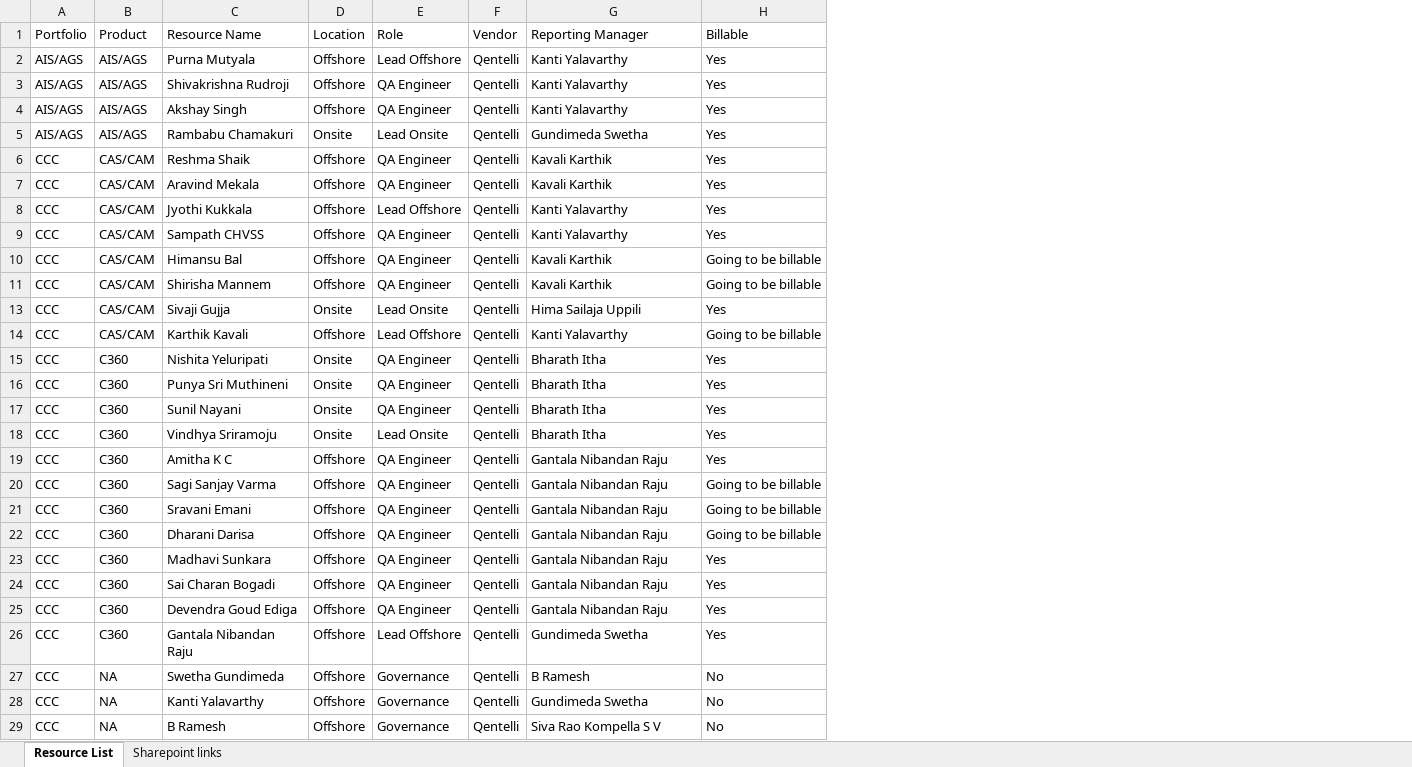
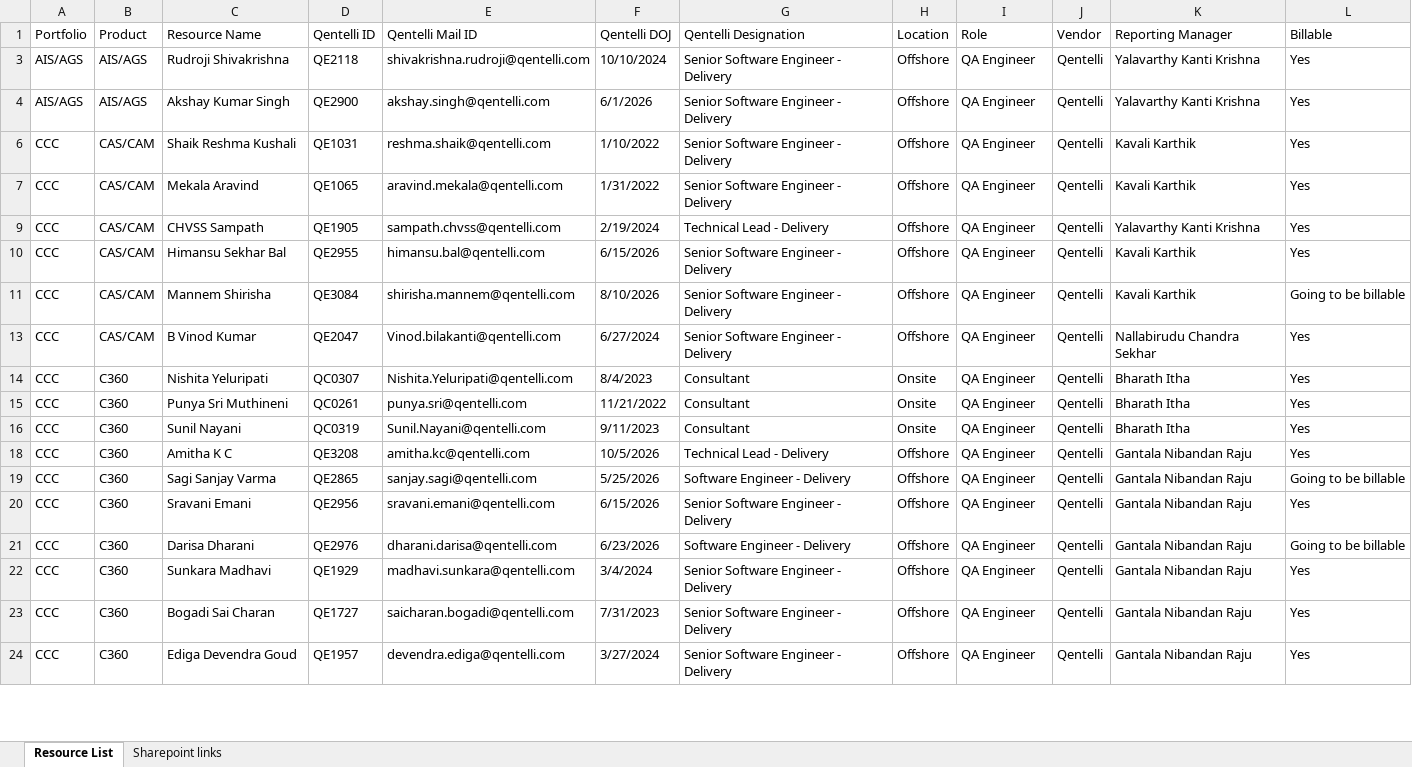
Before and after one commit to Qentelli-Design/SWA, an Excel workbook: excel/CCC_Resources.xlsx, sheet Resource List, drawn as a sheet; only a part is shown; values as stored, in another font and other column widths than the file's, no cell formats; conditional formats not drawn; removed rows and columns are numbered as before the commit, all else as after; the diff covers the shown part only; the diff names each change by its address in the sheet, - before the commit and + after, or states it on an @@ line.

```diff
--- a/excel/CCC_Resources.xlsx (sheet Resource List)
+++ b/excel/CCC_Resources.xlsx (sheet Resource List)
+column D (Qentelli ID), rows 3-24: QE2118 | QE2900 | QE1031 | QE1065 | QE1905 | QE2955 | QE3084 | QE2047 | QC0307 | QC0261 | QC0319 | QE3208 | QE2865 | QE2956 | QE2976 | QE1929 | QE1727 | QE1957
+column E (Qentelli Mail ID), rows 3-24: shivakrishna.rudroji@qentelli.com | akshay.singh@qentelli.com | reshma.shaik@qentelli.com | aravind.mekala@qentelli.com | sampath.chvss@qentelli.com | himansu.bal@qentelli.com | shirisha.mannem@qentelli.com | Vinod.bilakanti@qentelli.com | Nishita.Yeluripati@qentelli.com | punya.sri@qentelli.com | Sunil.Nayani@qentelli.com | amitha.kc@qentelli.com | sanjay.sagi@qentelli.com | sravani.emani@qentelli.com | dharani.darisa@qentelli.com | madhavi.sunkara@qentelli.com | saicharan.bogadi@qentelli.com | devendra.ediga@qentelli.com
+column F (Qentelli DOJ), rows 3-24: 10/10/2024 | 6/1/2026 | 1/10/2022 | 1/31/2022 | 2/19/2024 | 6/15/2026 | 8/10/2026 | 6/27/2024 | 8/4/2023 | 11/21/2022 | 9/11/2023 | 10/5/2026 | 5/25/2026 | 6/15/2026 | 6/23/2026 | 3/4/2024 | 7/31/2023 | 3/27/2024
+column G (Qentelli Designation), rows 3-24: Senior Software Engineer - Delivery | Senior Software Engineer - Delivery | Senior Software Engineer - Delivery | Senior Software Engineer - Delivery | Technical Lead - Delivery | Senior Software Engineer - Delivery | Senior Software Engineer - Delivery | Senior Software Engineer - Delivery | Consultant | Consultant | Consultant | Technical Lead - Delivery | Software Engineer - Delivery | Senior Software Engineer - Delivery | Software Engineer - Delivery | Senior Software Engineer - Delivery | Senior Software Engineer - Delivery | Senior Software Engineer - Delivery
-row 2: AIS/AGS | AIS/AGS | Purna Mutyala | Offshore | Lead Offshore | Qentelli | Kanti Yalavarthy | Yes
-C3 (Resource Name): Shivakrishna Rudroji
+C3 (Resource Name): Rudroji Shivakrishna
-K3:K4 (Reporting Manager): Kanti Yalavarthy
+K3:K4 (Reporting Manager): Yalavarthy Kanti Krishna
-C4 (Resource Name): Akshay Singh
+C4 (Resource Name): Akshay Kumar Singh
-row 5: AIS/AGS | AIS/AGS | Rambabu Chamakuri | Onsite | Lead Onsite | Qentelli | Gundimeda Swetha | Yes
-C6 (Resource Name): Reshma Shaik
+C6 (Resource Name): Shaik Reshma Kushali
-C7 (Resource Name): Aravind Mekala
+C7 (Resource Name): Mekala Aravind
-row 8: CCC | CAS/CAM | Jyothi Kukkala | Offshore | Lead Offshore | Qentelli | Kanti Yalavarthy | Yes
-C9 (Resource Name): Sampath CHVSS
+C9 (Resource Name): CHVSS Sampath
-K9 (Reporting Manager): Kanti Yalavarthy
+K9 (Reporting Manager): Yalavarthy Kanti Krishna
-C10 (Resource Name): Himansu Bal
+C10 (Resource Name): Himansu Sekhar Bal
-L10 (Billable): Going to be billable
+L10 (Billable): Yes
-C11 (Resource Name): Shirisha Mannem
+C11 (Resource Name): Mannem Shirisha
-C13 (Resource Name): Sivaji Gujja
+C13 (Resource Name): B Vinod Kumar
-H13 (Location): Onsite
+H13 (Location): Offshore
-I13 (Role): Lead Onsite
+I13 (Role): QA Engineer
-K13 (Reporting Manager): Hima Sailaja Uppili
+K13 (Reporting Manager): Nallabirudu Chandra Sekhar
-row 14: CCC | CAS/CAM | Karthik Kavali | Offshore | Lead Offshore | Qentelli | Kanti Yalavarthy | Going to be billable
-row 18: CCC | C360 | Vindhya Sriramoju | Onsite | Lead Onsite | Qentelli | Bharath Itha | Yes
-L20 (Billable): Going to be billable
+L20 (Billable): Yes
-C21 (Resource Name): Dharani Darisa
+C21 (Resource Name): Darisa Dharani
-C22 (Resource Name): Madhavi Sunkara
+C22 (Resource Name): Sunkara Madhavi
-C23 (Resource Name): Sai Charan Bogadi
+C23 (Resource Name): Bogadi Sai Charan
-C24 (Resource Name): Devendra Goud Ediga
+C24 (Resource Name): Ediga Devendra Goud
-row 26: CCC | C360 | Gantala Nibandan Raju | Offshore | Lead Offshore | Qentelli | Gundimeda Swetha | Yes
-row 27: CCC | NA | Swetha Gundimeda | Offshore | Governance | Qentelli | B Ramesh | No
-row 28: CCC | NA | Kanti Yalavarthy | Offshore | Governance | Qentelli | Gundimeda Swetha | No
-row 29: CCC | NA | B Ramesh | Offshore | Governance | Qentelli | Siva Rao Kompella S V | No
```
Also changed, not shown: 4 added rows, 23 removed rows, 2 hidden or unhidden rows and 69 edited cells elsewhere in this sheet, cell formats, hidden cells, 4 other files.
